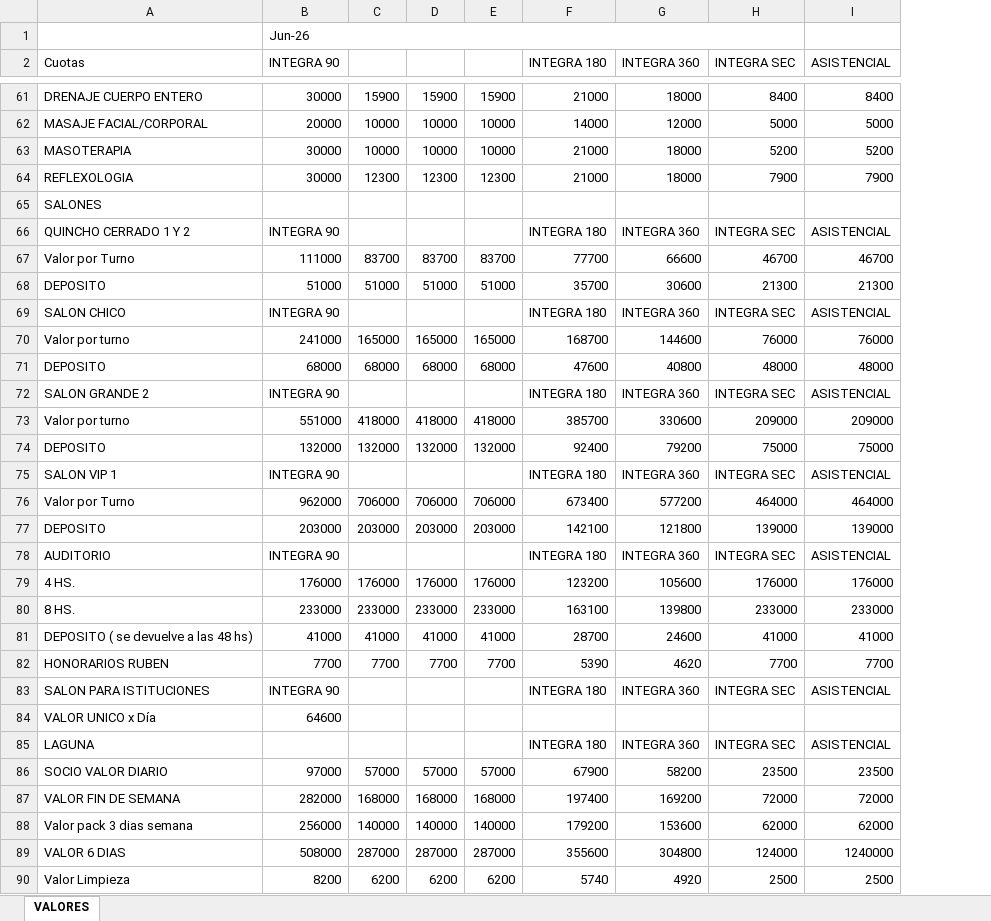
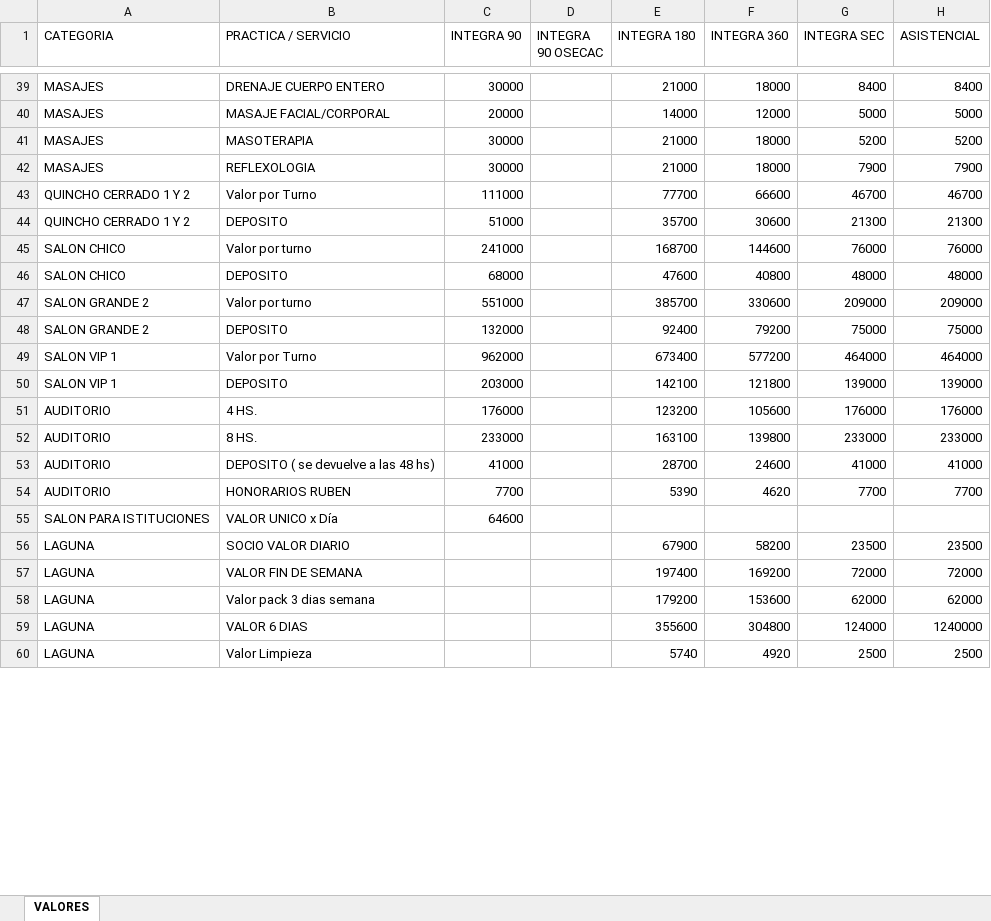
Before and after one commit to IntegraJunin/portal-operativo, an Excel workbook: precios.xlsx, sheet VALORES, drawn as a sheet; only a part is shown, gaps mark what is left out; values as stored, in another font and other column widths than the file's, no cell formats; removed rows and columns are numbered as before the commit, all else as after; the diff covers the shown part only; the diff names each change by its address in the sheet, - before the commit and + after, or states it on an @@ line.

```diff
--- a/precios.xlsx (sheet VALORES)
+++ b/precios.xlsx (sheet VALORES)
+column A (CATEGORIA), rows 39-60: MASAJES | MASAJES | MASAJES | MASAJES | QUINCHO CERRADO 1 Y 2 | QUINCHO CERRADO 1 Y 2 | SALON CHICO | SALON CHICO | SALON GRANDE 2 | SALON GRANDE 2 | SALON VIP 1 | SALON VIP 1 | AUDITORIO | AUDITORIO | AUDITORIO | AUDITORIO | SALON PARA ISTITUCIONES | LAGUNA | LAGUNA | LAGUNA | LAGUNA | LAGUNA
-column C, rows 61-64: 15900 | 10000 | 10000 | 12300; rows 67-68: 83700 | 51000; rows 70-71: 165000 | 68000; rows 73-74: 418000 | 132000; rows 76-77: 706000 | 203000; rows 79-82: 176000 | 233000 | 41000 | 7700; rows 86-90: 57000 | 168000 | 140000 | 287000 | 6200
-column D, rows 61-64: 15900 | 10000 | 10000 | 12300; rows 67-68: 83700 | 51000; rows 70-71: 165000 | 68000; rows 73-74: 418000 | 132000; rows 76-77: 706000 | 203000; rows 79-82: 176000 | 233000 | 41000 | 7700; rows 86-90: 57000 | 168000 | 140000 | 287000 | 6200
-column E, rows 61-64: 15900 | 10000 | 10000 | 12300; rows 67-68: 83700 | 51000; rows 70-71: 165000 | 68000; rows 73-74: 418000 | 132000; rows 76-77: 706000 | 203000; rows 79-82: 176000 | 233000 | 41000 | 7700; rows 86-90: 57000 | 168000 | 140000 | 287000 | 6200
+column D (INTEGRA 90 OSECAC), empty
-row 1:  | Jun-26
-B1: Cuotas
+B1: PRACTICA / SERVICIO
-row 65: SALONES
-row 66: QUINCHO CERRADO 1 Y 2 | INTEGRA 90 |  |  |  | INTEGRA 180 | INTEGRA 360 | INTEGRA SEC | ASISTENCIAL
-row 69: SALON CHICO | INTEGRA 90 |  |  |  | INTEGRA 180 | INTEGRA 360 | INTEGRA SEC | ASISTENCIAL
-row 72: SALON GRANDE 2 | INTEGRA 90 |  |  |  | INTEGRA 180 | INTEGRA 360 | INTEGRA SEC | ASISTENCIAL
-row 75: SALON VIP 1 | INTEGRA 90 |  |  |  | INTEGRA 180 | INTEGRA 360 | INTEGRA SEC | ASISTENCIAL
-row 78: AUDITORIO | INTEGRA 90 |  |  |  | INTEGRA 180 | INTEGRA 360 | INTEGRA SEC | ASISTENCIAL
-row 83: SALON PARA ISTITUCIONES | INTEGRA 90 |  |  |  | INTEGRA 180 | INTEGRA 360 | INTEGRA SEC | ASISTENCIAL
-row 85: LAGUNA |  |  |  |  | INTEGRA 180 | INTEGRA 360 | INTEGRA SEC | ASISTENCIAL
-C56 (INTEGRA 90): 97000
+C56 (INTEGRA 90): (empty)
-C57 (INTEGRA 90): 282000
+C57 (INTEGRA 90): (empty)
-C58 (INTEGRA 90): 256000
+C58 (INTEGRA 90): (empty)
-C59 (INTEGRA 90): 508000
+C59 (INTEGRA 90): (empty)
-C60 (INTEGRA 90): 8200
+C60 (INTEGRA 90): (empty)
```
Also changed, not shown: 37 removed rows and 31 edited cells elsewhere in this sheet, cell formats, formulas that keep their value, hidden cells, 2 other files.
